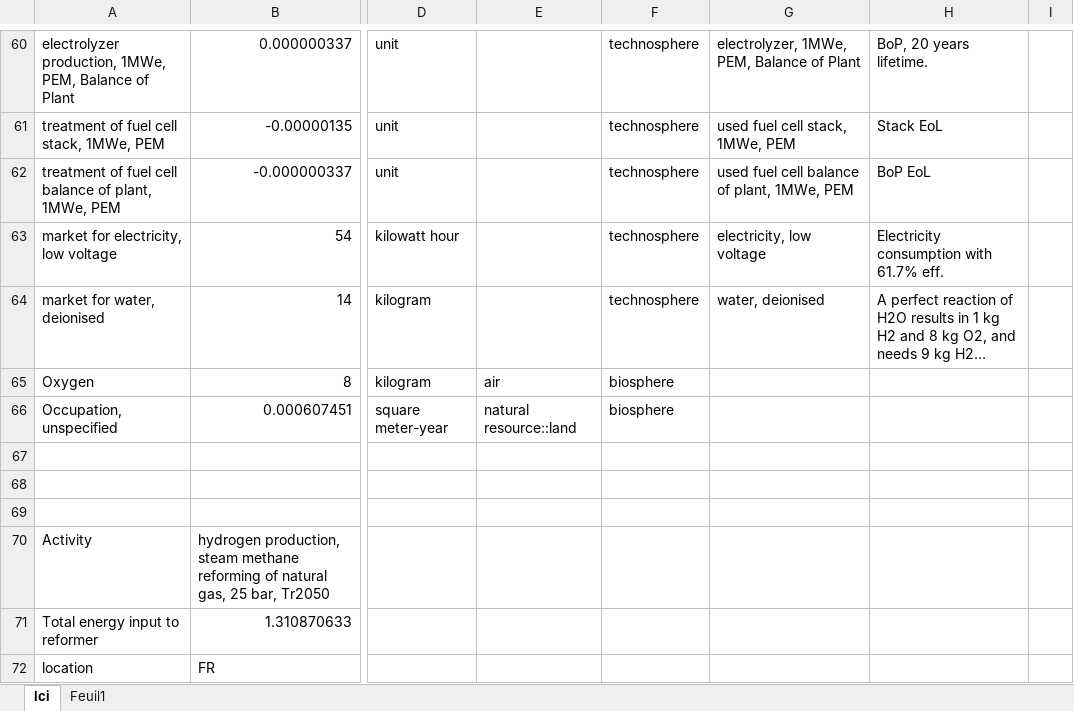
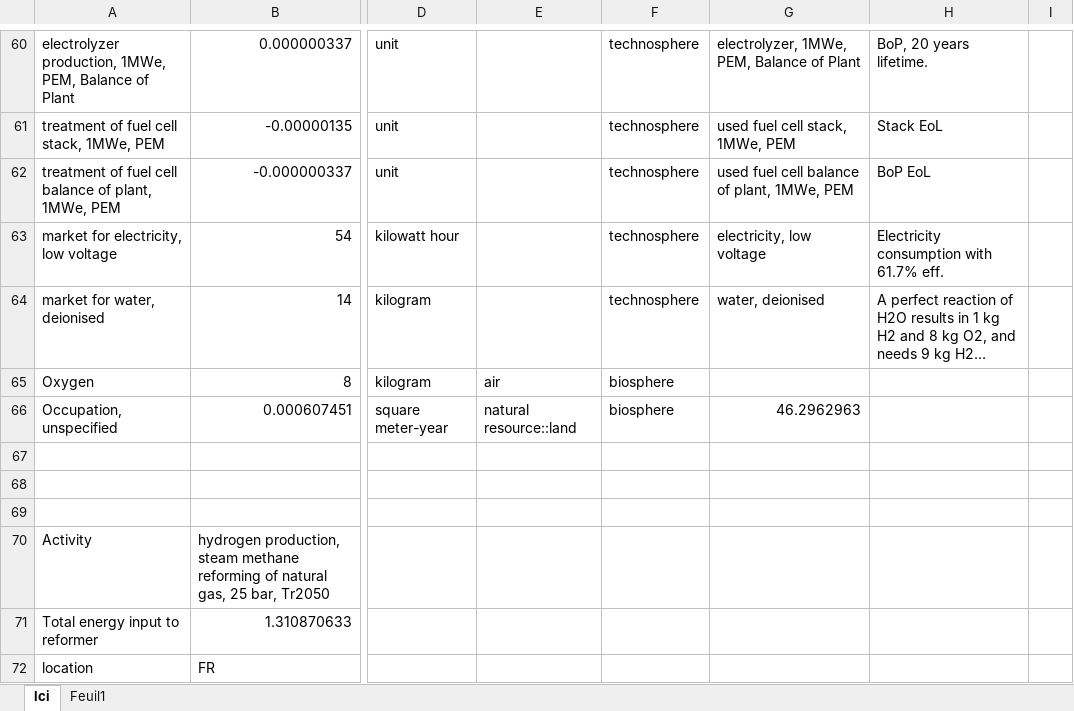
Before and after one commit to oie-mines-paristech/ADEME_scenarios_premise, an Excel workbook: inventories/lci-Tr2050-Copie.xlsx, sheet lci, drawn as a sheet; only a part is shown, gaps mark what is left out; long unchanged cells end in …; values as stored, in another font and other column widths than the file's, no cell formats; the diff covers the shown part only; the diff names each change by its address in the sheet, - before the commit and + after, or states it on an @@ line.

```diff
--- a/inventories/lci-Tr2050-Copie.xlsx (sheet lci)
+++ b/inventories/lci-Tr2050-Copie.xlsx (sheet lci)
-G66: (empty)
+G66: 46.2962963
```
Also changed, not shown: 214 added rows elsewhere in this sheet, cell formats, 1 other file.
